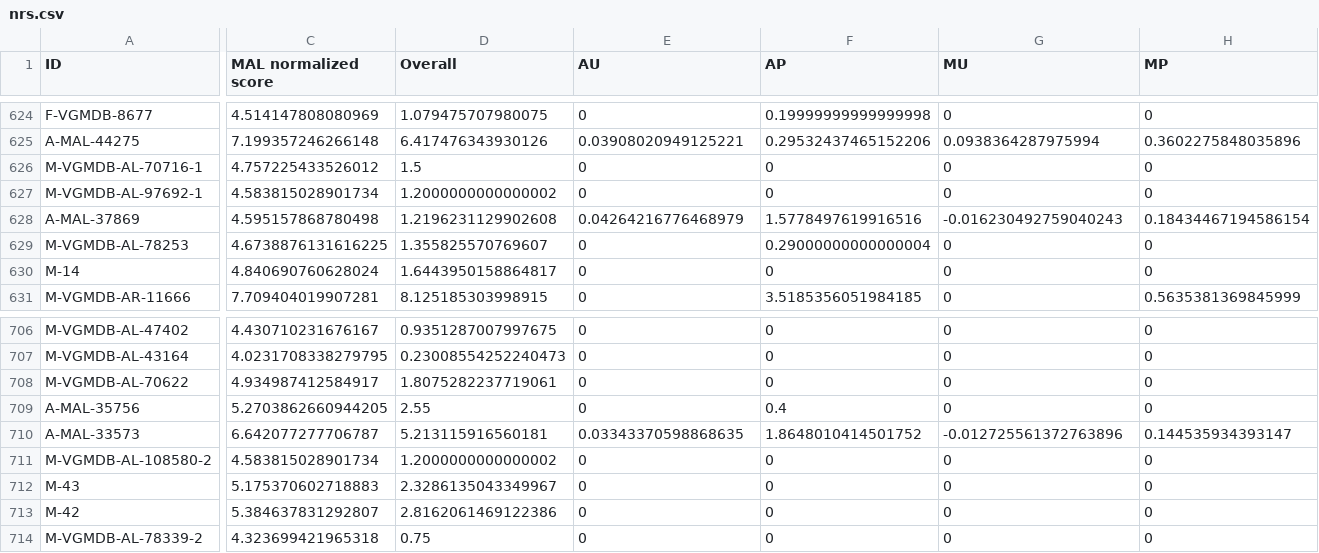
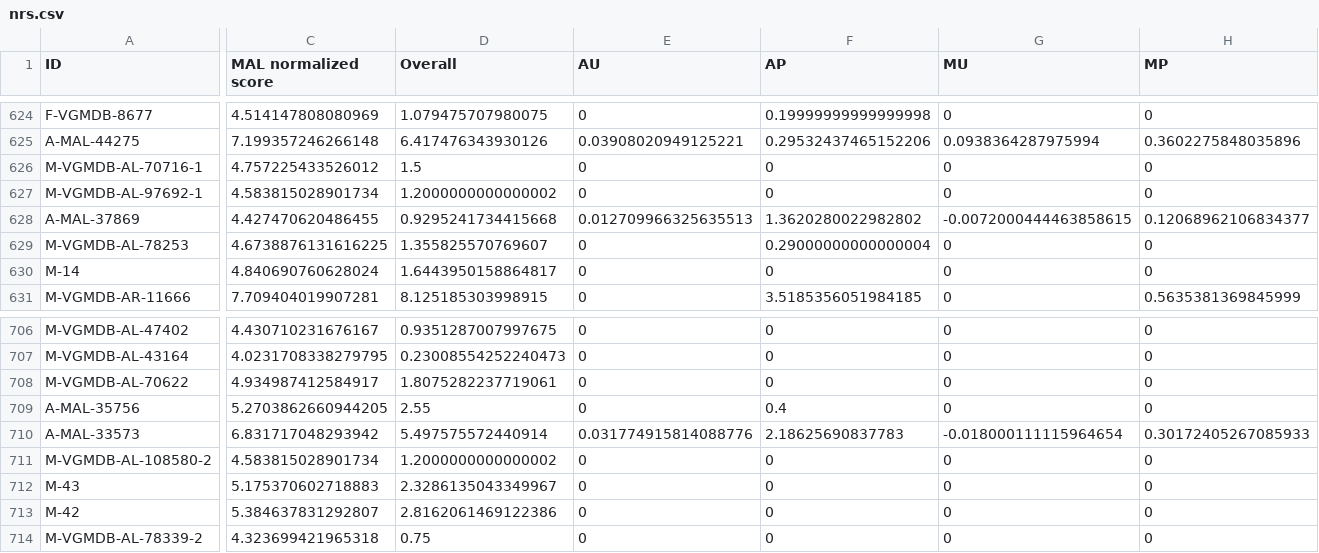
Before and after one commit to btmxh/nrs-impl, a CSV file: output/nrs.csv, drawn as a sheet; only a part is shown, gaps mark what is left out; the diff covers the shown part only; the diff names each change by its address in the sheet, - before the commit and + after, or states it on an @@ line.

```diff
--- a/output/nrs.csv
+++ b/output/nrs.csv
-C628 (MAL normalized score): 4.595157868780498
+C628 (MAL normalized score): 4.427470620486455
-D628 (Overall): 1.2196231129902608
+D628 (Overall): 0.9295241734415668
-E628 (AU): 0.04264216776468979
+E628 (AU): 0.012709966325635513
-F628 (AP): 1.5778497619916516
+F628 (AP): 1.3620280022982802
-G628 (MU): -0.016230492759040243
+G628 (MU): -0.0072000444463858615
-H628 (MP): 0.18434467194586154
+H628 (MP): 0.12068962106834377
-C710 (MAL normalized score): 6.642077277706787
+C710 (MAL normalized score): 6.831717048293942
-D710 (Overall): 5.213115916560181
+D710 (Overall): 5.497575572440914
-E710 (AU): 0.03343370598868635
+E710 (AU): 0.031774915814088776
-F710 (AP): 1.8648010414501752
+F710 (AP): 2.18625690837783
-G710 (MU): -0.012725561372763896
+G710 (MU): -0.018000111115964654
-H710 (MP): 0.144535934393147
+H710 (MP): 0.30172405267085933
```
Also changed, not shown: 43 edited cells elsewhere in this file, 4 other files.
